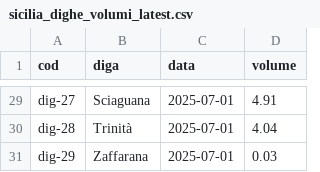
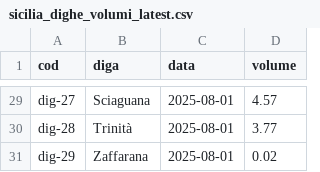
Before and after one commit to opendatasicilia/emergenza-idrica-sicilia, a CSV file: risorse/sicilia_dighe_volumi_latest.csv, drawn as a sheet; only a part is shown, gaps mark what is left out; the diff covers the shown part only; the diff names each change by its address in the sheet, - before the commit and + after, or states it on an @@ line.

```diff
--- a/risorse/sicilia_dighe_volumi_latest.csv
+++ b/risorse/sicilia_dighe_volumi_latest.csv
-C29:C31 (data): 2025-07-01
+C29:C31 (data): 2025-08-01
-D29 (volume): 4.91
+D29 (volume): 4.57
-D30 (volume): 4.04
+D30 (volume): 3.77
-D31 (volume): 0.03
+D31 (volume): 0.02
```
Also changed, not shown: 53 edited cells elsewhere in this file, risorse/sicilia_dighe_volumi.csv, 4 other files.
